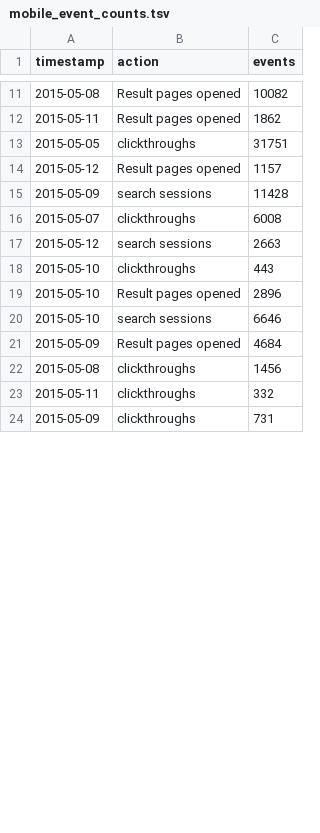
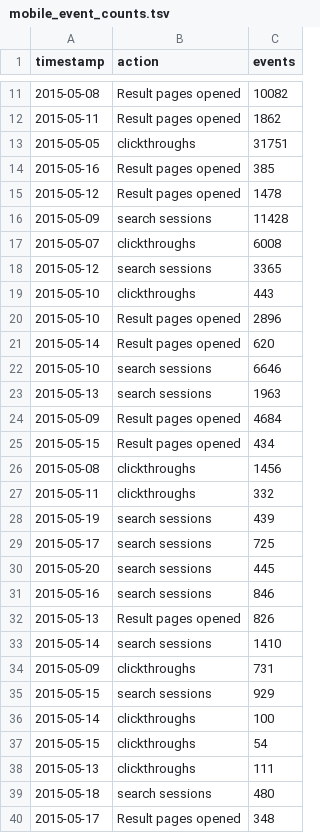
Before and after one commit to wikimedia/wikimedia-discovery-rainbow, a TSV file: data/mobile_event_counts.tsv, drawn as a sheet; only a part is shown, gaps mark what is left out; the diff covers the shown part only.

```diff
--- a/data/mobile_event_counts.tsv
+++ b/data/mobile_event_counts.tsv
@@ -13,12 +13,28 @@
 2015-05-05	"clickthroughs"	31751
-2015-05-12	"Result pages opened"	1157
+2015-05-16	"Result pages opened"	385
+2015-05-12	"Result pages opened"	1478
 2015-05-09	"search sessions"	11428
 2015-05-07	"clickthroughs"	6008
-2015-05-12	"search sessions"	2663
+2015-05-12	"search sessions"	3365
 2015-05-10	"clickthroughs"	443
 2015-05-10	"Result pages opened"	2896
+2015-05-14	"Result pages opened"	620
 2015-05-10	"search sessions"	6646
+2015-05-13	"search sessions"	1963
 2015-05-09	"Result pages opened"	4684
+2015-05-15	"Result pages opened"	434
 2015-05-08	"clickthroughs"	1456
 2015-05-11	"clickthroughs"	332
+2015-05-19	"search sessions"	439
+2015-05-17	"search sessions"	725
+2015-05-20	"search sessions"	445
+2015-05-16	"search sessions"	846
+2015-05-13	"Result pages opened"	826
+2015-05-14	"search sessions"	1410
 2015-05-09	"clickthroughs"	731
+2015-05-15	"search sessions"	929
+2015-05-14	"clickthroughs"	100
+2015-05-15	"clickthroughs"	54
+2015-05-13	"clickthroughs"	111
+2015-05-18	"search sessions"	480
+2015-05-17	"Result pages opened"	348
```
Also changed, not shown: 14 added rows and 4 edited cells elsewhere in this file, data/app_event_counts.tsv, data/app_load_times.tsv, 4 other files.
